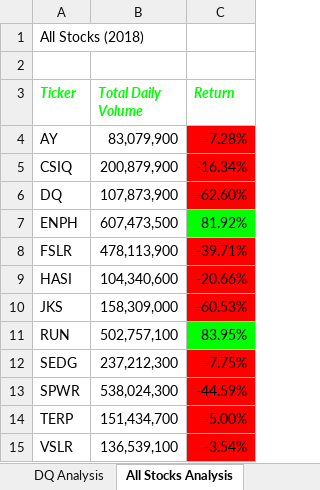
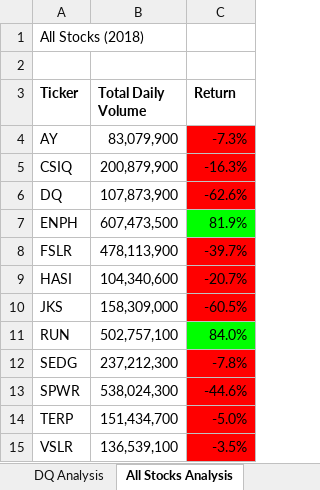
Before and after one commit to Alex81052/Module2_VBA, an Excel workbook: VBA_Challenge.xlsm, sheet All Stocks Analysis, drawn as a sheet; values as stored, in another font and other column widths than the file's, no borders; charts and pictures not drawn; the diff names each change by its address in the sheet, - before the commit and + after, or states it on an @@ line.

Commit message:
Challenge2Assignment

```diff
--- a/VBA_Challenge.xlsm (sheet All Stocks Analysis)
+++ b/VBA_Challenge.xlsm (sheet All Stocks Analysis)
@@ A3:C3 italic: on → off, text colour: #00FF00 → black @@
-C4 (Return): -7.28%
+C4 (Return): -7.3%
-C5 (Return): -16.34%
+C5 (Return): -16.3%
-C6 (Return): -62.60%
+C6 (Return): -62.6%
-C7 (Return): 81.92%
+C7 (Return): 81.9%
-C8 (Return): -39.71%
+C8 (Return): -39.7%
-C9 (Return): -20.66%
+C9 (Return): -20.7%
-C10 (Return): -60.53%
+C10 (Return): -60.5%
-C11 (Return): 83.95%
+C11 (Return): 84.0%
-C12 (Return): -7.75%
+C12 (Return): -7.8%
-C13 (Return): -44.59%
+C13 (Return): -44.6%
-C14 (Return): -5.00%
+C14 (Return): -5.0%
-C15 (Return): -3.54%
+C15 (Return): -3.5%
```
Also changed, not shown: 1 other file.
